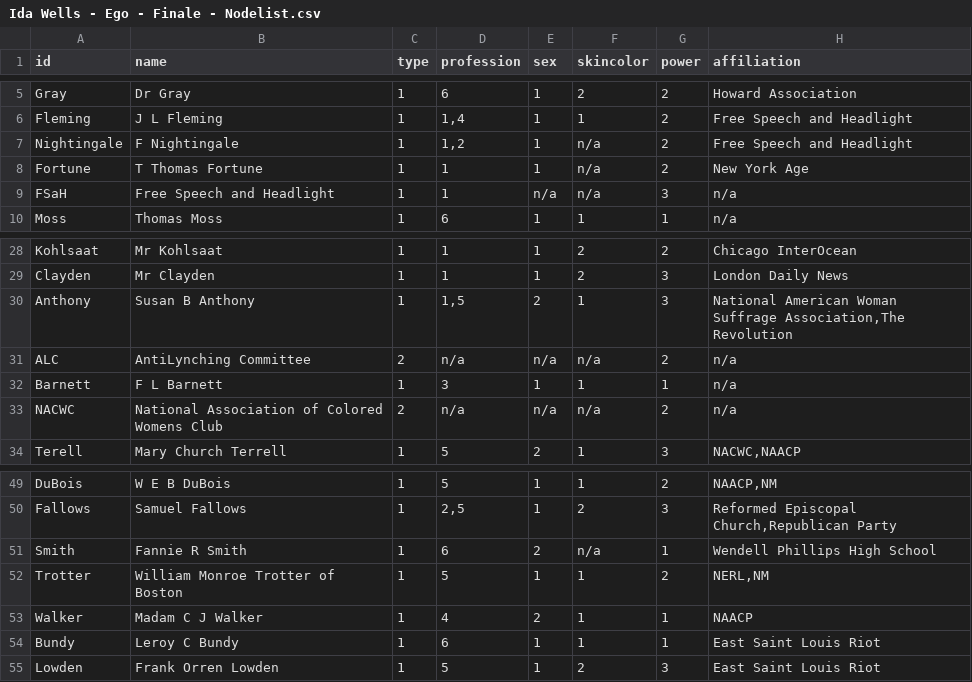
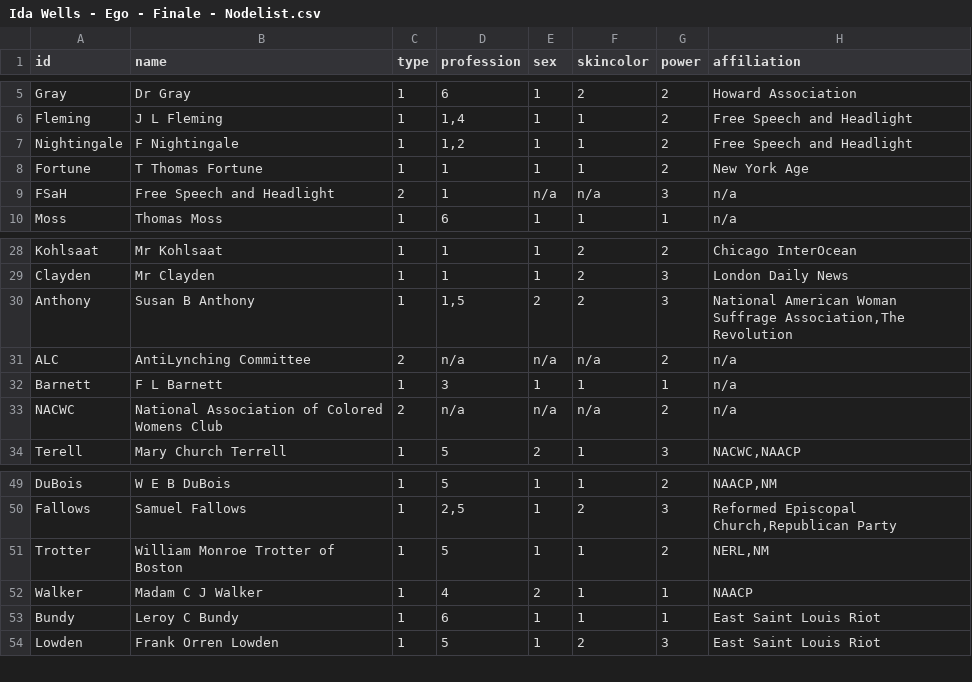
Before and after one commit to NiclasReichelt/Ida-Wells, a CSV file: Ida Wells - Ego - Finale - Nodelist.csv, drawn as a sheet; only a part is shown, gaps mark what is left out.

```diff
--- a/Ida Wells - Ego - Finale - Nodelist.csv
+++ b/Ida Wells - Ego - Finale - Nodelist.csv
@@ -6,5 +6,5 @@ Gray,Dr Gray,1,6,1,2,2,Howard Association
 Fleming,J L Fleming,1,"1,4",1,1,2,Free Speech and Headlight
-Nightingale,F Nightingale,1,"1,2",1,n/a,2,Free Speech and Headlight
-Fortune,T Thomas Fortune,1,1,1,n/a,2,New York Age
-FSaH,Free Speech and Headlight,1,1,n/a,n/a,3,n/a
+Nightingale,F Nightingale,1,"1,2",1,1,2,Free Speech and Headlight
+Fortune,T Thomas Fortune,1,1,1,1,2,New York Age
+FSaH,Free Speech and Headlight,2,1,n/a,n/a,3,n/a
 Moss,Thomas Moss,1,6,1,1,1,n/a
@@ -29,3 +29,3 @@ Kohlsaat,Mr Kohlsaat,1,1,1,2,2,Chicago InterOcean
 Clayden,Mr Clayden,1,1,1,2,3,London Daily News
-Anthony,Susan B Anthony,1,"1,5",2,1,3,"National American Woman Suffrage Association,The Revolution"
+Anthony,Susan B Anthony,1,"1,5",2,2,3,"National American Woman Suffrage Association,The Revolution"
 ALC,AntiLynching Committee,2,n/a,n/a,n/a,2,n/a
@@ -50,3 +50,2 @@ DuBois,W E B DuBois,1,5,1,1,2,"NAACP,NM"
 Fallows,Samuel Fallows,1,"2,5",1,2,3,"Reformed Episcopal Church,Republican Party"
-Smith,Fannie R Smith,1,6,2,n/a,1,Wendell Phillips High School
 Trotter,William Monroe Trotter of Boston,1,5,1,1,2,"NERL,NM"
```
Also changed, not shown: Ida Wells - Ego - Finale - Edgelist.csv.
